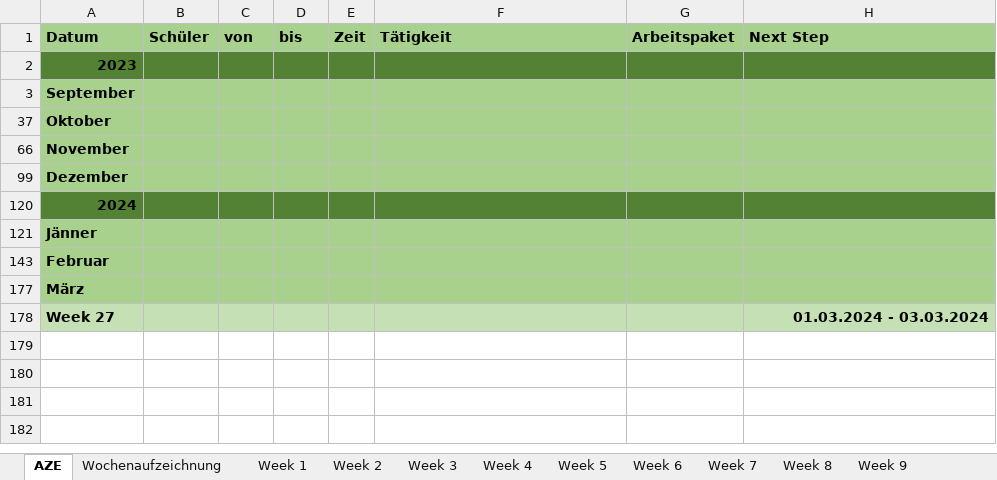
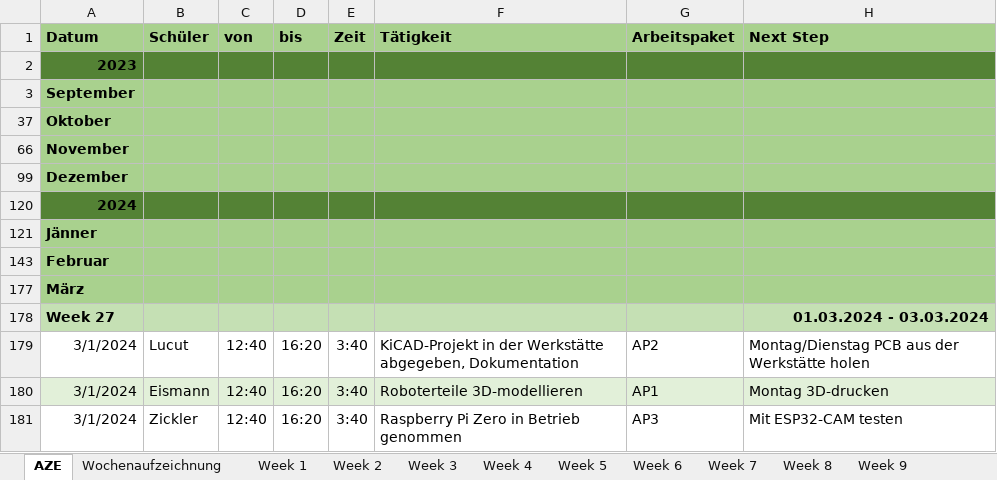
Before and after one commit to RoteRuebe/diplomarbeit, an Excel workbook: 2324_5AHEL_AZE_DA_SumoBots.xlsx, sheet AZE, drawn as a sheet; values as stored, in another font and other column widths than the file's, no borders; the diff names each change by its address in the sheet, - before the commit and + after, or states it on an @@ line.

```diff
--- a/2324_5AHEL_AZE_DA_SumoBots.xlsx (sheet AZE)
+++ b/2324_5AHEL_AZE_DA_SumoBots.xlsx (sheet AZE)
+row 179: 3/1/2024 | Lucut | 12:40 | 16:20 | 3:40 | KiCAD-Projekt in der Werkstätte abgegeben, Dokumentation | AP2 | Montag/Dienstag PCB aus der Werkstätte holen
+row 180: 3/1/2024 | Eismann | 12:40 | 16:20 | 3:40 | Roboterteile 3D-modellieren | AP1 | Montag 3D-drucken
+row 181: 3/1/2024 | Zickler | 12:40 | 16:20 | 3:40 | Raspberry Pi Zero in Betrieb genommen | AP3 | Mit ESP32-CAM testen
```
Also changed, not shown: sheet Week 26, charts or pictures, 1 other file.
